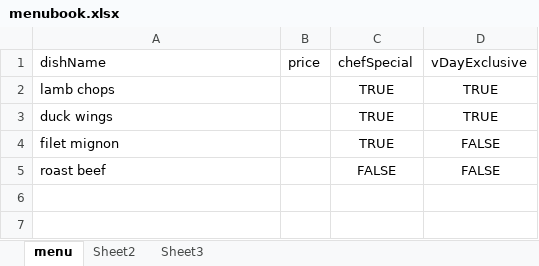
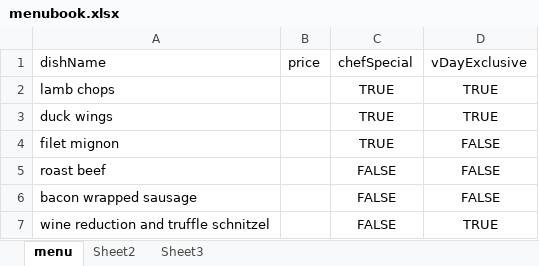
Before and after one commit to 230206-UiPath-BNYM/Trevor-Bennett-Code, an Excel workbook: week-2/Menu/menubook.xlsx, sheet menu, drawn as a sheet; values as stored, in another font and other column widths than the file's, no borders; the diff names each change by its address in the sheet, - before the commit and + after, or states it on an @@ line.

```diff
--- a/week-2/Menu/menubook.xlsx (sheet menu)
+++ b/week-2/Menu/menubook.xlsx (sheet menu)
+row 6: bacon wrapped sausage |  | FALSE | FALSE
+row 7: wine reduction and truffle schnitzel |  | FALSE | TRUE
```
Also changed, not shown: 2 other files.
